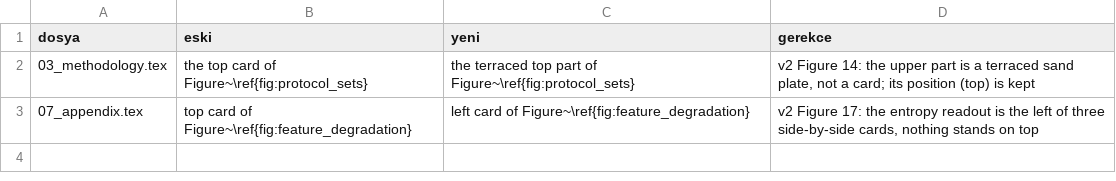
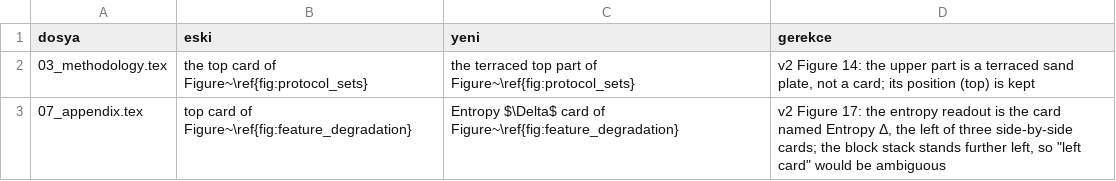
Before and after one commit to cagrisahin58/adeb_sci_1, a TSV file: paper/manuscript_v2/govde_duzeltmeler_v2.tsv, drawn as a sheet.

Commit message:
Sekil v2 ucuncu tur kapanisi: curutucu raporu (minor 10 bulgu; 1,3,5,6,9,10 kapandi, 2 reddedildi, 4 bilinen istisna, 7 ve 8 acik), Sekil 8 ve 17 altyazilari duzeltilip yeniden cizildi (yuvarlanmis beste bir sinirlari; blok yuksekligi, panel adlari ve Cosine serileri), ek metni "Entropy Delta card" oldu, altyazi ureticisine Delta eslemesi; main_v2 26 sayfa, paket 53 dosya, yol taramasi 0; K8 karari (B blogunun kirpilmis cekismeli egitimi) BEKLEYEN_KARARLAR'a

```diff
--- a/paper/manuscript_v2/govde_duzeltmeler_v2.tsv
+++ b/paper/manuscript_v2/govde_duzeltmeler_v2.tsv
@@ -2,2 +2,2 @@ dosya	eski	yeni	gerekce
 03_methodology.tex	the top card of Figure~\ref{fig:protocol_sets}	the terraced top part of Figure~\ref{fig:protocol_sets}	v2 Figure 14: the upper part is a terraced sand plate, not a card; its position (top) is kept
-07_appendix.tex	top card of Figure~\ref{fig:feature_degradation}	left card of Figure~\ref{fig:feature_degradation}	v2 Figure 17: the entropy readout is the left of three side-by-side cards, nothing stands on top
+07_appendix.tex	top card of Figure~\ref{fig:feature_degradation}	Entropy $\Delta$ card of Figure~\ref{fig:feature_degradation}	v2 Figure 17: the entropy readout is the card named Entropy Δ, the left of three side-by-side cards; the block stack stands further left, so "left card" would be ambiguous
```
Also changed, not shown: raporlar/sekil_v2_2026-11-07/02_ilerleme.tsv, 52 other files.
